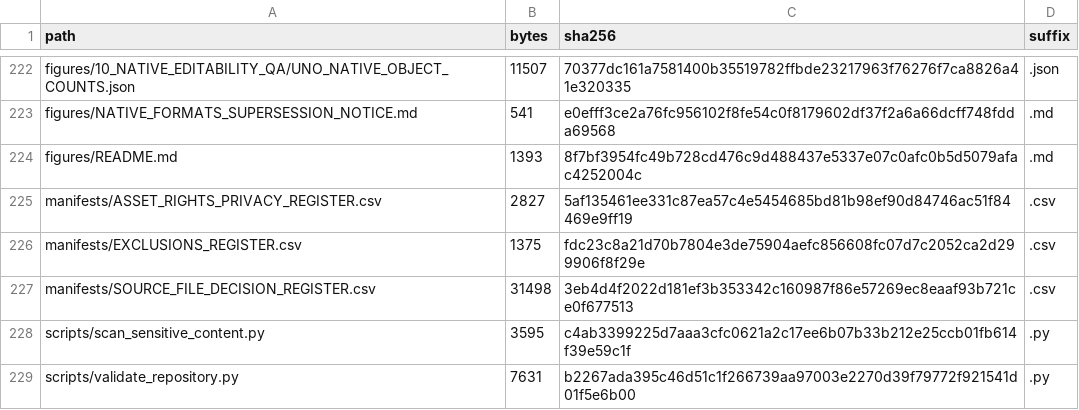
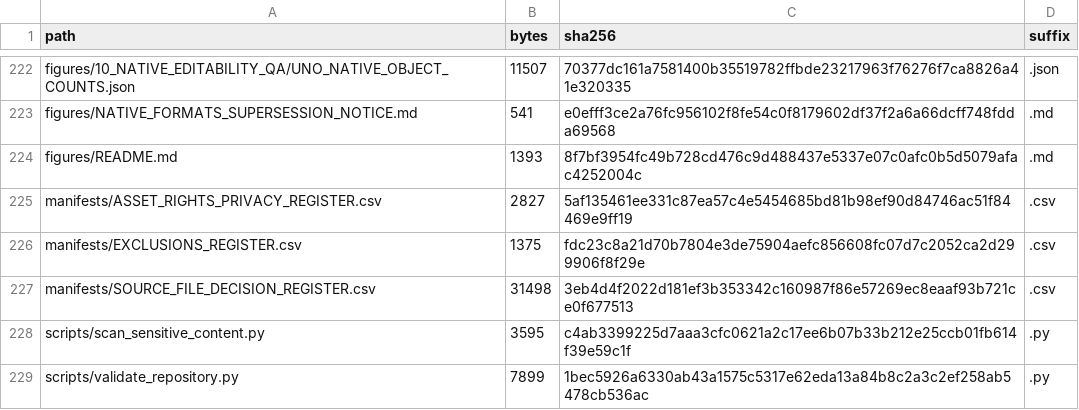
Before and after one commit to antonioclim/informatics-students-guide-companion, a CSV file: manifests/REPOSITORY_MANIFEST.csv, drawn as a sheet; only a part is shown, gaps mark what is left out.

```diff
--- a/manifests/REPOSITORY_MANIFEST.csv
+++ b/manifests/REPOSITORY_MANIFEST.csv
@@ -228,2 +228,2 @@ manifests/SOURCE_FILE_DECISION_REGISTER.csv,31498,3eb4d4f2022d181ef3b353342c1609
 scripts/scan_sensitive_content.py,3595,c4ab3399225d7aaa3cfc0621a2c17ee6b07b33b212e25ccb01fb614f39e59c1f,.py
-scripts/validate_repository.py,7631,b2267ada395c46d51c1f266739aa97003e2270d39f79772f921541d01f5e6b00,.py
+scripts/validate_repository.py,7899,1bec5926a6330ab43a1575c5317e62eda13a84b8c2a3c2ef258ab5478cb536ac,.py
```
Also changed, not shown: 2 other files.
